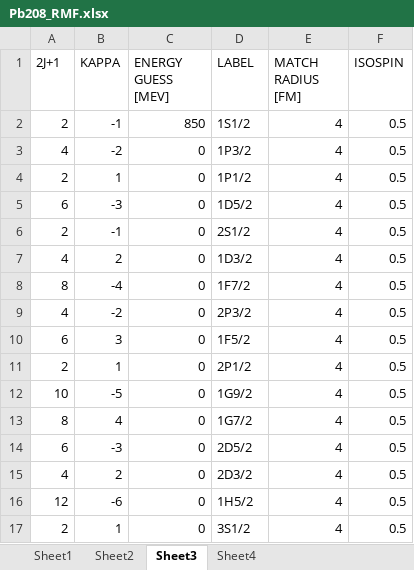
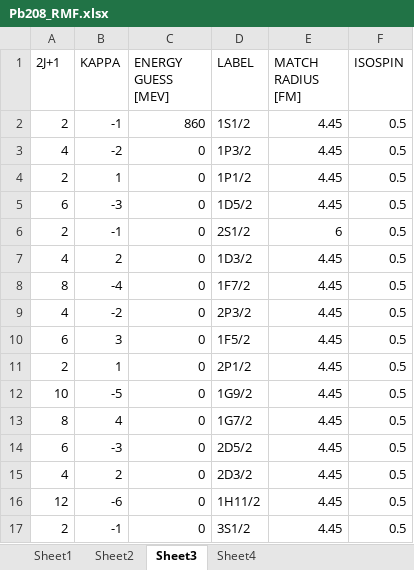
Before and after one commit to dima-kim/Relativistic-Mean-Field-Theory, an Excel workbook: input_files/Pb208_RMF.xlsx, sheet Sheet3, drawn as a sheet; values as stored, in another font and other column widths than the file's, no borders; the diff names each change by its address in the sheet, - before the commit and + after, or states it on an @@ line.

```diff
--- a/input_files/Pb208_RMF.xlsx (sheet Sheet3)
+++ b/input_files/Pb208_RMF.xlsx (sheet Sheet3)
-C2 (ENERGY GUESS [MEV]): 850
+C2 (ENERGY GUESS [MEV]): 860
-E2:E5 (MATCH RADIUS [FM]): 4
+E2:E5 (MATCH RADIUS [FM]): 4.45
-E6 (MATCH RADIUS [FM]): 4
+E6 (MATCH RADIUS [FM]): 6
-E7:E17 (MATCH RADIUS [FM]): 4
+E7:E17 (MATCH RADIUS [FM]): 4.45
-D16 (LABEL): 1H5/2
+D16 (LABEL): 1H11/2
-B17 (KAPPA): 1
+B17 (KAPPA): -1
```
Also changed, not shown: sheet Sheet4, sheet Sheet1, sheet Sheet2, input_files/Ca40_RMF.xlsx, 4 other files.
